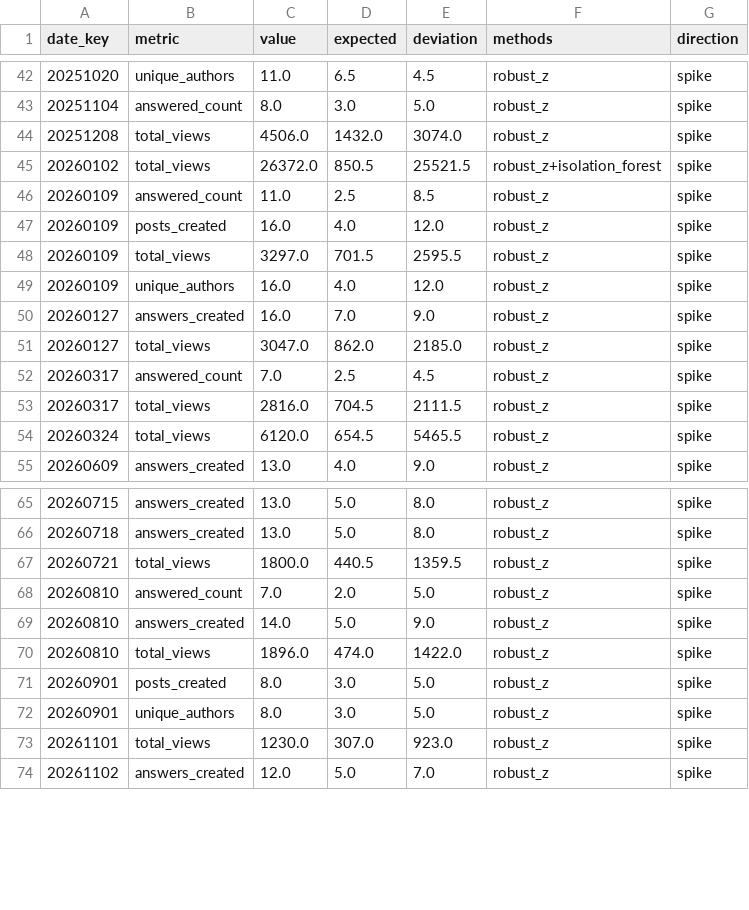
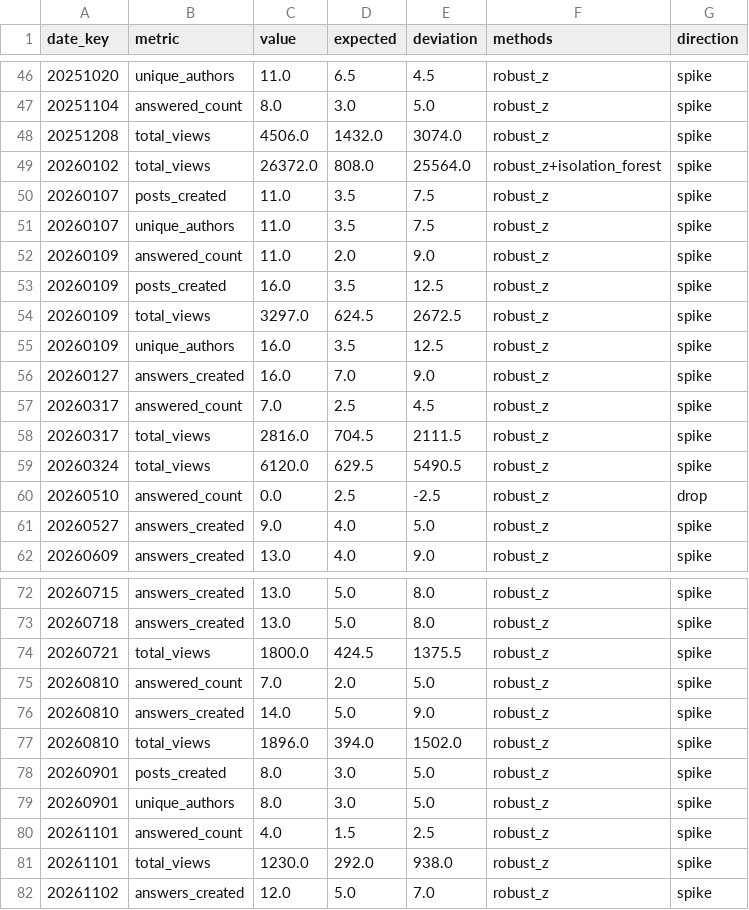
Before and after one commit to AbhiramCommits/CommunityTopicRadar, a CSV file: exports/fact_anomaly.csv, drawn as a sheet; only a part is shown, gaps mark what is left out; the diff covers the shown part only.

```diff
--- a/exports/fact_anomaly.csv
+++ b/exports/fact_anomaly.csv
@@ -44,12 +48,15 @@ date_key,metric,value,expected,deviation,methods,direction
 20251208,total_views,4506.0,1432.0,3074.0,robust_z,spike
-20260102,total_views,26372.0,850.5,25521.5,robust_z+isolation_forest,spike
-20260109,answered_count,11.0,2.5,8.5,robust_z,spike
-20260109,posts_created,16.0,4.0,12.0,robust_z,spike
-20260109,total_views,3297.0,701.5,2595.5,robust_z,spike
-20260109,unique_authors,16.0,4.0,12.0,robust_z,spike
+20260102,total_views,26372.0,808.0,25564.0,robust_z+isolation_forest,spike
+20260107,posts_created,11.0,3.5,7.5,robust_z,spike
+20260107,unique_authors,11.0,3.5,7.5,robust_z,spike
+20260109,answered_count,11.0,2.0,9.0,robust_z,spike
+20260109,posts_created,16.0,3.5,12.5,robust_z,spike
+20260109,total_views,3297.0,624.5,2672.5,robust_z,spike
+20260109,unique_authors,16.0,3.5,12.5,robust_z,spike
 20260127,answers_created,16.0,7.0,9.0,robust_z,spike
-20260127,total_views,3047.0,862.0,2185.0,robust_z,spike
 20260317,answered_count,7.0,2.5,4.5,robust_z,spike
 20260317,total_views,2816.0,704.5,2111.5,robust_z,spike
-20260324,total_views,6120.0,654.5,5465.5,robust_z,spike
+20260324,total_views,6120.0,629.5,5490.5,robust_z,spike
+20260510,answered_count,0.0,2.5,-2.5,robust_z,drop
+20260527,answers_created,9.0,4.0,5.0,robust_z,spike
 20260609,answers_created,13.0,4.0,9.0,robust_z,spike
@@ -66,9 +73,10 @@ date_key,metric,value,expected,deviation,methods,direction
 20260718,answers_created,13.0,5.0,8.0,robust_z,spike
-20260721,total_views,1800.0,440.5,1359.5,robust_z,spike
+20260721,total_views,1800.0,424.5,1375.5,robust_z,spike
 20260810,answered_count,7.0,2.0,5.0,robust_z,spike
 20260810,answers_created,14.0,5.0,9.0,robust_z,spike
-20260810,total_views,1896.0,474.0,1422.0,robust_z,spike
+20260810,total_views,1896.0,394.0,1502.0,robust_z,spike
 20260901,posts_created,8.0,3.0,5.0,robust_z,spike
 20260901,unique_authors,8.0,3.0,5.0,robust_z,spike
-20261101,total_views,1230.0,307.0,923.0,robust_z,spike
+20261101,answered_count,4.0,1.5,2.5,robust_z,spike
+20261101,total_views,1230.0,292.0,938.0,robust_z,spike
 20261102,answers_created,12.0,5.0,7.0,robust_z,spike
```
Also changed, not shown: 4 added rows and 3 edited cells elsewhere in this file, exports/fact_engagement_daily.csv, reports/anomalies.csv, 16 other files.
